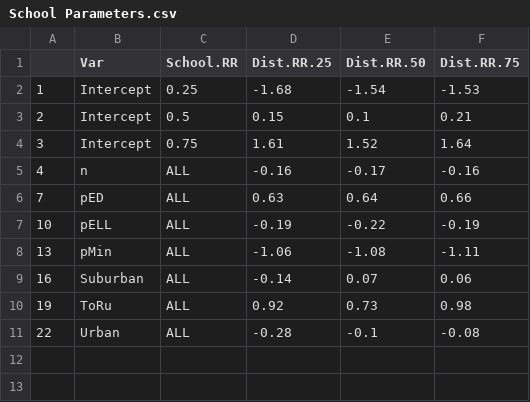
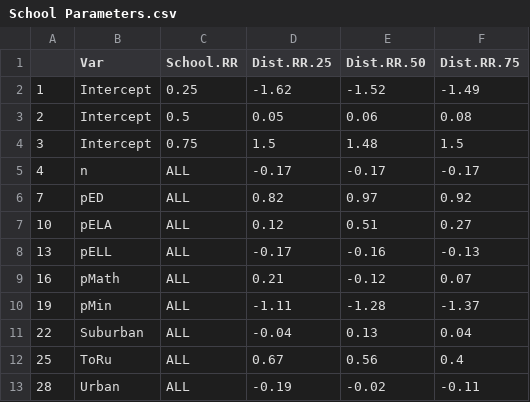
Before and after one commit to GlebFu/GenSamp, a CSV file: Params/School Parameters.csv, drawn as a sheet.

Commit message:
Updated Params

```diff
--- a/Params/School Parameters.csv
+++ b/Params/School Parameters.csv
@@ -1,11 +1,13 @@
 "","Var","School.RR","Dist.RR.25","Dist.RR.50","Dist.RR.75"
-"1","Intercept","0.25",-1.68,-1.54,-1.53
-"2","Intercept","0.5",0.15,0.1,0.21
-"3","Intercept","0.75",1.61,1.52,1.64
-"4","n","ALL",-0.16,-0.17,-0.16
-"7","pED","ALL",0.63,0.64,0.66
-"10","pELL","ALL",-0.19,-0.22,-0.19
-"13","pMin","ALL",-1.06,-1.08,-1.11
-"16","Suburban","ALL",-0.14,0.07,0.06
-"19","ToRu","ALL",0.92,0.73,0.98
-"22","Urban","ALL",-0.28,-0.1,-0.08
+"1","Intercept","0.25",-1.62,-1.52,-1.49
+"2","Intercept","0.5",0.05,0.06,0.08
+"3","Intercept","0.75",1.5,1.48,1.5
+"4","n","ALL",-0.17,-0.17,-0.17
+"7","pED","ALL",0.82,0.97,0.92
+"10","pELA","ALL",0.12,0.51,0.27
+"13","pELL","ALL",-0.17,-0.16,-0.13
+"16","pMath","ALL",0.21,-0.12,0.07
+"19","pMin","ALL",-1.11,-1.28,-1.37
+"22","Suburban","ALL",-0.04,0.13,0.04
+"25","ToRu","ALL",0.67,0.56,0.4
+"28","Urban","ALL",-0.19,-0.02,-0.11
```
Also changed, not shown: 5 other files.
